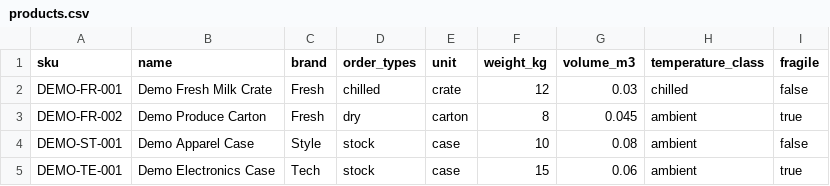
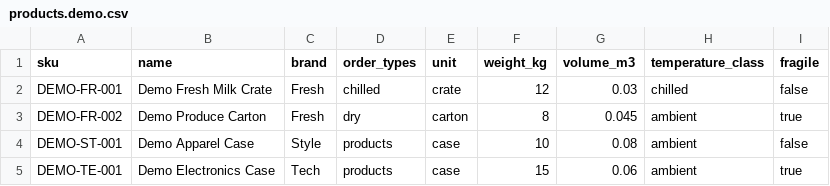
Before and after one commit to Hasala-Kavinda/tech-triathlon-host, a CSV file: CSC/products.demo.csv (was CSC/products.csv), drawn as a sheet.

Commit message:
feat: validate demo data and repair compose seed flow

```diff
--- a/CSC/products.csv
+++ b/CSC/products.demo.csv
@@ -3,3 +3,3 @@ DEMO-FR-001,Demo Fresh Milk Crate,Fresh,chilled,crate,12,0.03,chilled,false
 DEMO-FR-002,Demo Produce Carton,Fresh,dry,carton,8,0.045,ambient,true
-DEMO-ST-001,Demo Apparel Case,Style,stock,case,10,0.08,ambient,false
-DEMO-TE-001,Demo Electronics Case,Tech,stock,case,15,0.06,ambient,true
+DEMO-ST-001,Demo Apparel Case,Style,products,case,10,0.08,ambient,false
+DEMO-TE-001,Demo Electronics Case,Tech,products,case,15,0.06,ambient,true
```
Also changed, not shown: 15 other files.
